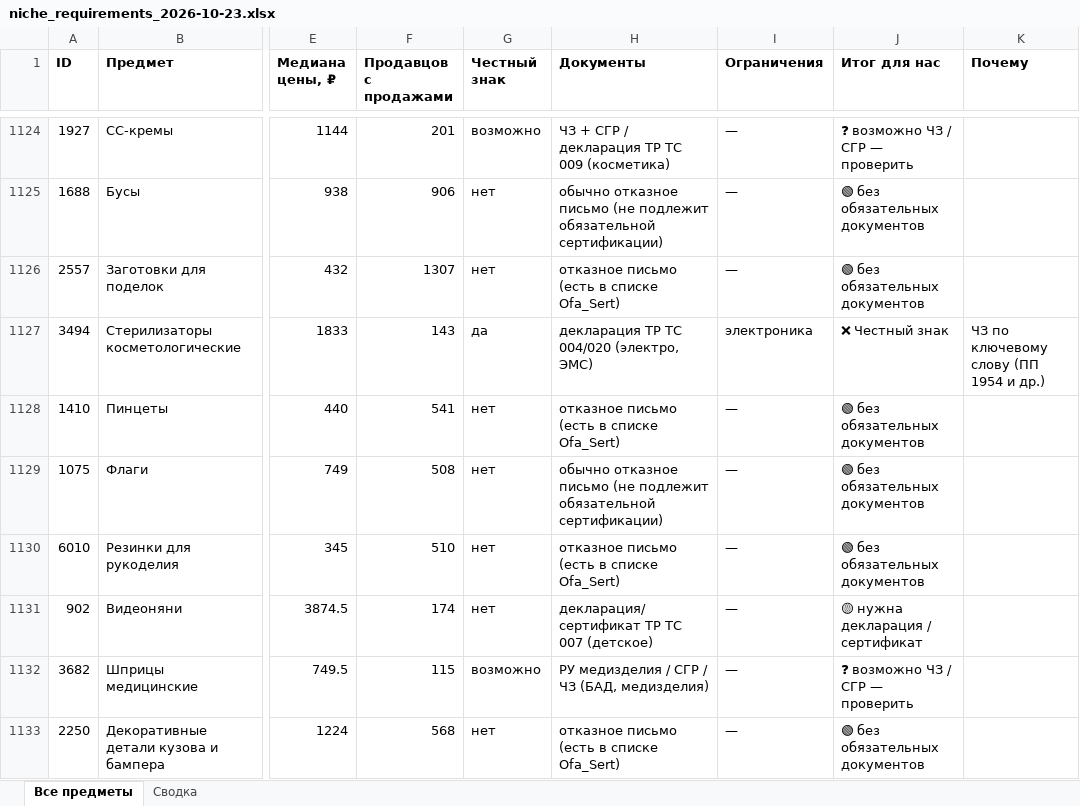
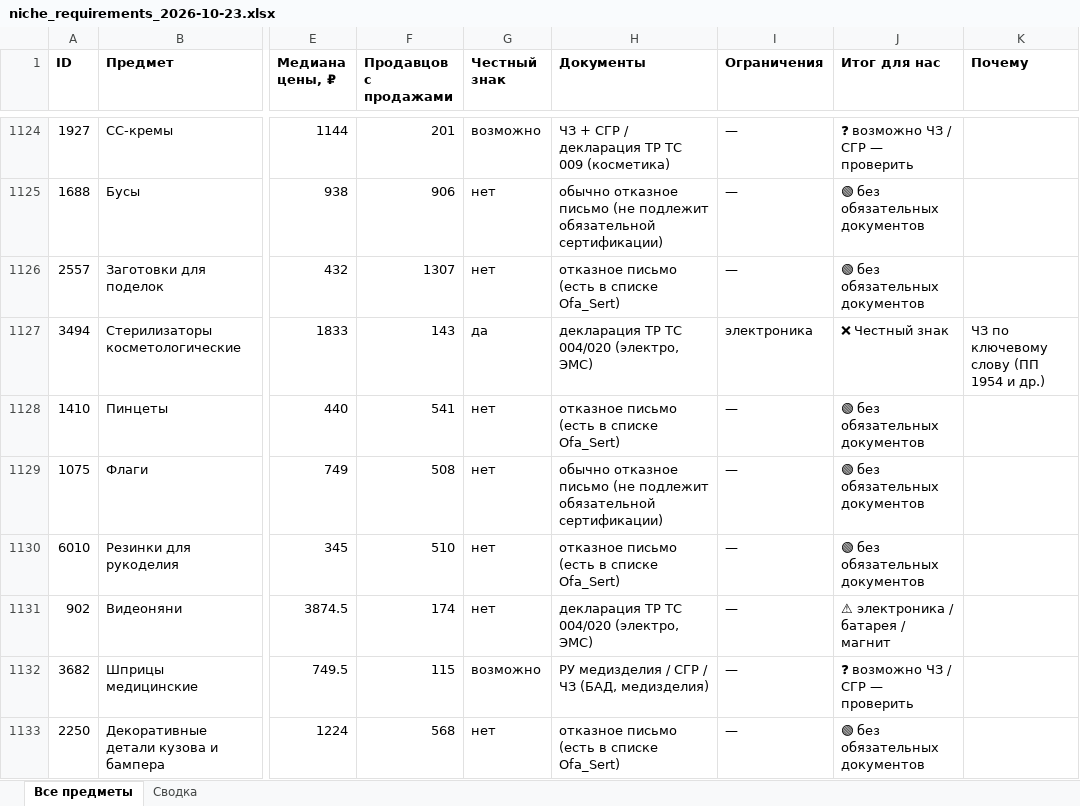
Before and after one commit to PetrosyanQA/wb-project, an Excel workbook: reports/niche_requirements_2026-10-23.xlsx, sheet Все предметы, drawn as a sheet; only a part is shown, gaps mark what is left out; values as stored, in another font and other column widths than the file's, no borders; the diff covers the shown part only; the diff names each change by its address in the sheet, - before the commit and + after, or states it on an @@ line.

```diff
--- a/reports/niche_requirements_2026-10-23.xlsx (sheet Все предметы)
+++ b/reports/niche_requirements_2026-10-23.xlsx (sheet Все предметы)
-H1131 (Документы): декларация/сертификат ТР ТС 007 (детское)
+H1131 (Документы): декларация ТР ТС 004/020 (электро, ЭМС)
-J1131 (Итог для нас): 🟡 нужна декларация / сертификат
+J1131 (Итог для нас): ⚠ электроника / батарея / магнит
```
Also changed, not shown: 15 edited cells elsewhere in this sheet, sheet Сводка, 3 other files.
